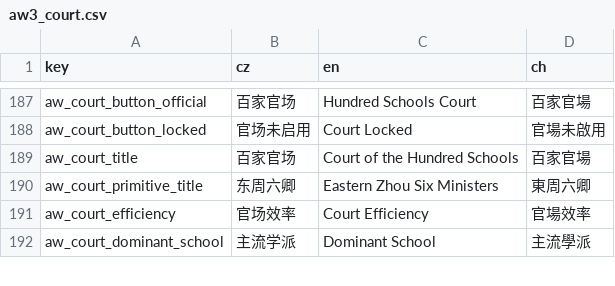
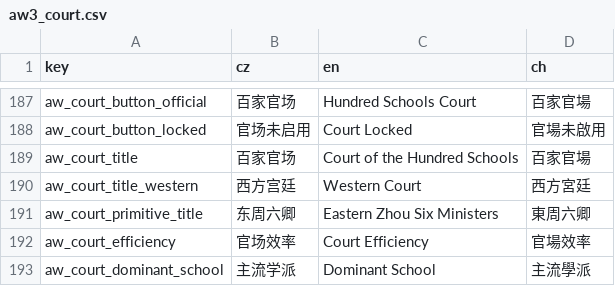
Before and after one commit to monpai-lover/AncientWarfare3.0, a CSV file: Locales/aw3_court.csv, drawn as a sheet; only a part is shown, gaps mark what is left out; the diff names each change by its address in the sheet, - before the commit and + after, or states it on an @@ line.

Commit message:
fix: use western court window title

```diff
--- a/Locales/aw3_court.csv
+++ b/Locales/aw3_court.csv
+row 190: aw_court_title_western | 西方宫廷 | Western Court | 西方宮廷
```
Also changed, not shown: 1 other file.
